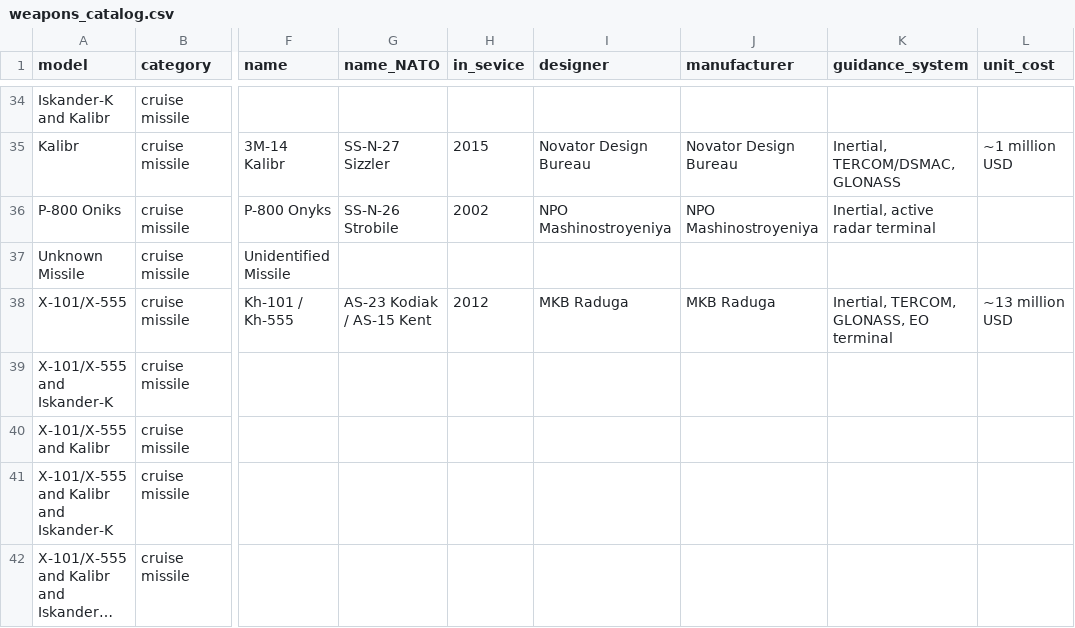
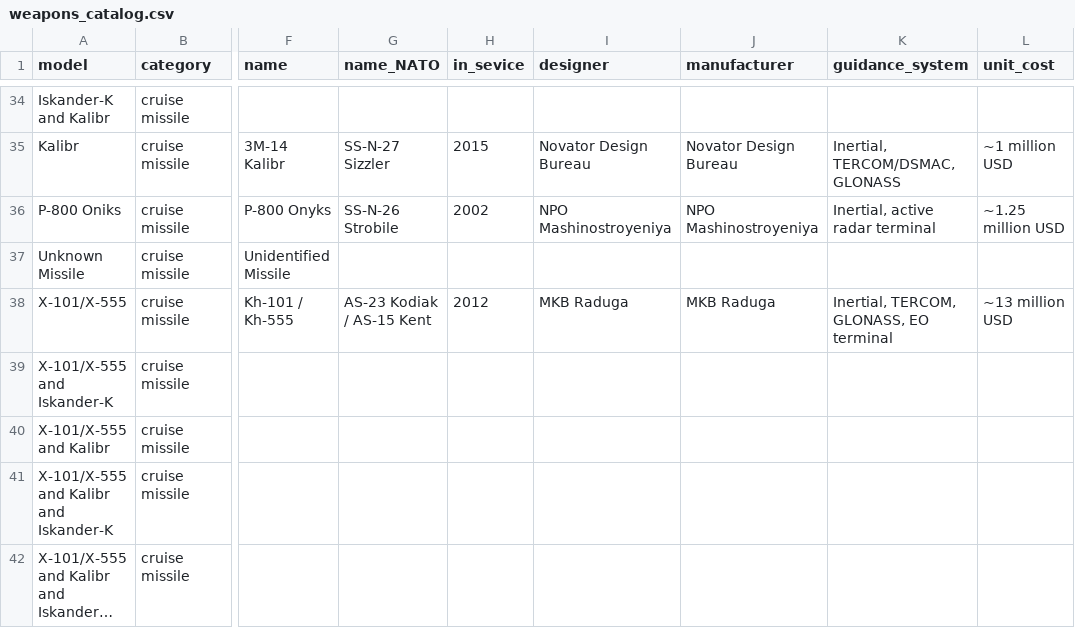
Before and after one commit to yakzebude/ua-air-defense-tracker, a CSV file: public/data/weapons_catalog.csv, drawn as a sheet; only a part is shown, gaps mark what is left out; long unchanged cells end in …; the diff names each change by its address in the sheet, - before the commit and + after, or states it on an @@ line.

```diff
--- a/public/data/weapons_catalog.csv
+++ b/public/data/weapons_catalog.csv
-L36 (unit_cost): (empty)
+L36 (unit_cost): ~1.25 million USD
```
